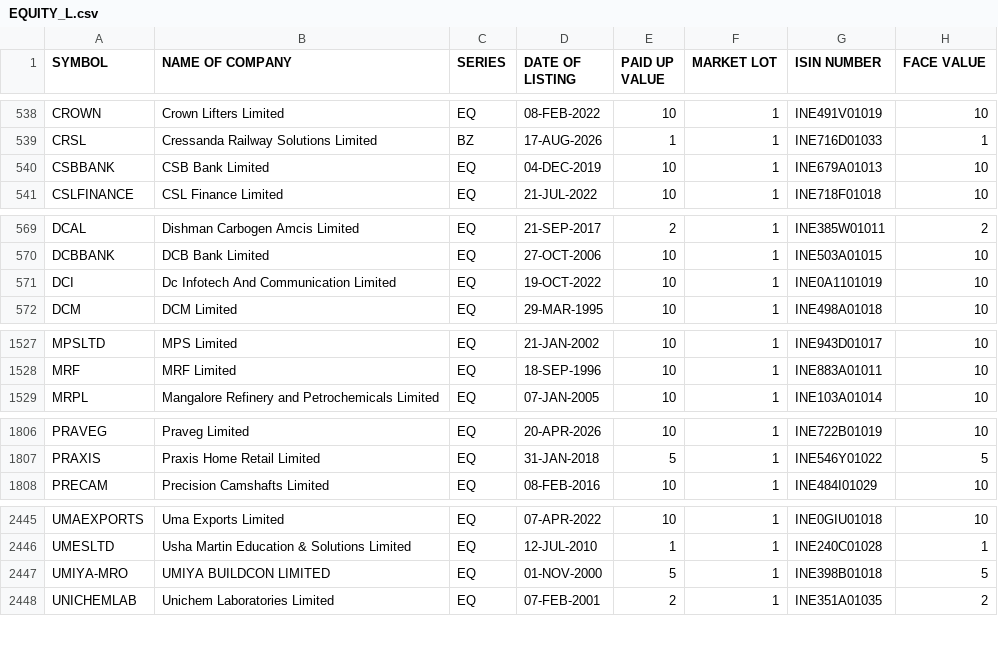
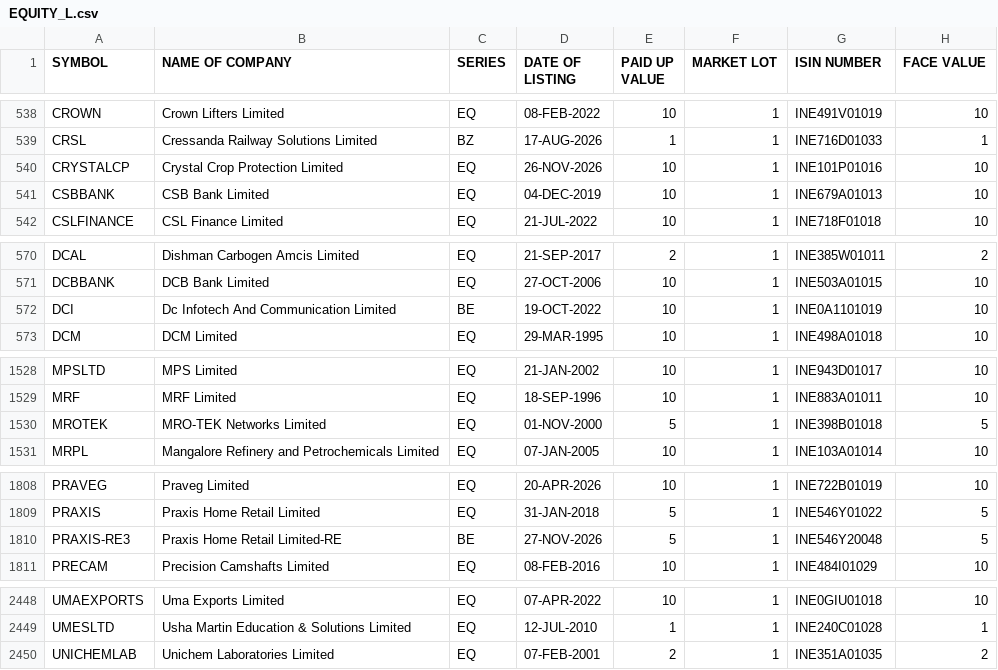
Before and after one commit to manoj-kholia/nse-scanner, a CSV file: EQUITY_L.csv, drawn as a sheet; only a part is shown, gaps mark what is left out; the diff covers the shown part only.

```diff
--- a/EQUITY_L.csv
+++ b/EQUITY_L.csv
@@ -539,2 +539,3 @@ CROWN,Crown Lifters Limited,EQ,08-FEB-2022,10,1,INE491V01019,10
 CRSL,Cressanda Railway Solutions Limited,BZ,17-AUG-2026,1,1,INE716D01033,1
+CRYSTALCP,Crystal Crop Protection Limited,EQ,26-NOV-2026,10,1,INE101P01016,10
 CSBBANK,CSB Bank Limited,EQ,04-DEC-2019,10,1,INE679A01013,10
@@ -570,3 +571,3 @@ DCAL,Dishman Carbogen Amcis Limited,EQ,21-SEP-2017,2,1,INE385W01011,2
 DCBBANK,DCB Bank Limited,EQ,27-OCT-2006,10,1,INE503A01015,10
-DCI,Dc Infotech And Communication Limited,EQ,19-OCT-2022,10,1,INE0A1101019,10
+DCI,Dc Infotech And Communication Limited,BE,19-OCT-2022,10,1,INE0A1101019,10
 DCM,DCM  Limited,EQ,29-MAR-1995,10,1,INE498A01018,10
@@ -1528,2 +1529,3 @@ MPSLTD,MPS Limited,EQ,21-JAN-2002,10,1,INE943D01017,10
 MRF,MRF Limited,EQ,18-SEP-1996,10,1,INE883A01011,10
+MROTEK,MRO-TEK Networks Limited,EQ,01-NOV-2000,5,1,INE398B01018,5
 MRPL,Mangalore Refinery and Petrochemicals Limited,EQ,07-JAN-2005,10,1,INE103A01014,10
@@ -1807,2 +1809,3 @@ PRAVEG,Praveg Limited,EQ,20-APR-2026,10,1,INE722B01019,10
 PRAXIS,Praxis Home Retail Limited,EQ,31-JAN-2018,5,1,INE546Y01022,5
+PRAXIS-RE3,Praxis Home Retail Limited-RE,BE,27-NOV-2026,5,1,INE546Y20048,5
 PRECAM,Precision Camshafts Limited,EQ,08-FEB-2016,10,1,INE484I01029,10
@@ -2446,3 +2449,2 @@ UMAEXPORTS,Uma Exports Limited,EQ,07-APR-2022,10,1,INE0GIU01018,10
 UMESLTD,Usha Martin Education & Solutions Limited,EQ,12-JUL-2010,1,1,INE240C01028,1
-UMIYA-MRO,UMIYA BUILDCON LIMITED,EQ,01-NOV-2000,5,1,INE398B01018,5
 UNICHEMLAB,Unichem Laboratories Limited,EQ,07-FEB-2001,2,1,INE351A01035,2
```
Also changed, not shown: 1 edited cell elsewhere in this file, EQUITY_L_live.csv, cup_handle_signals.csv, 4 other files.
